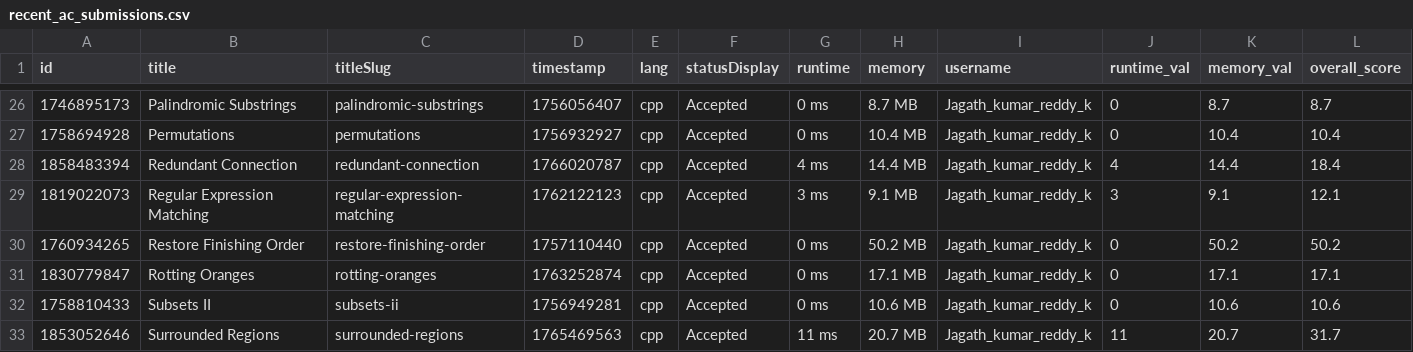
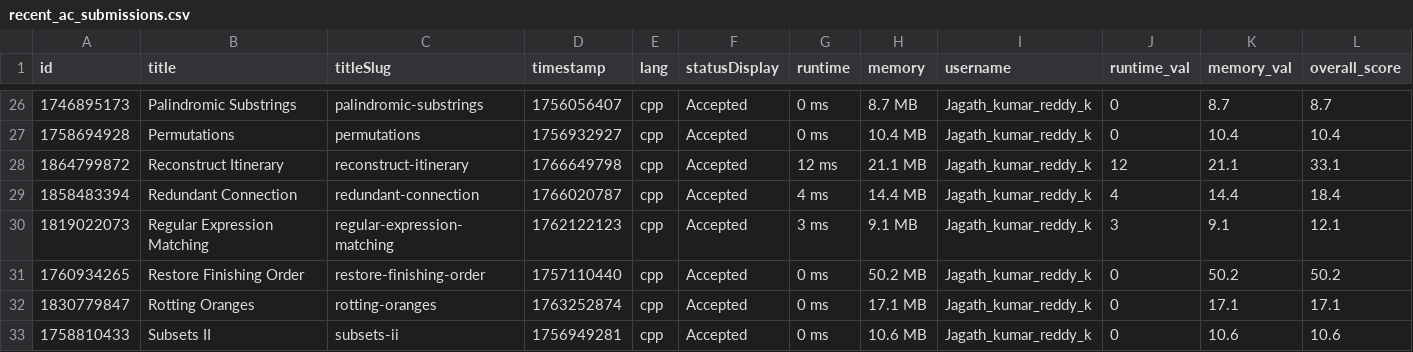
Before and after one commit to Vigneshwarr3/leetcode_leaderboard, a CSV file: recent_ac_submissions.csv, drawn as a sheet; only a part is shown, gaps mark what is left out; the shorter side is filled out with more unchanged rows.

```diff
--- a/recent_ac_submissions.csv
+++ b/recent_ac_submissions.csv
@@ -27,2 +27,3 @@ id,title,titleSlug,timestamp,lang,statusDisplay,runtime,memory,username,runtime_
 1758694928,Permutations,permutations,1756932927,cpp,Accepted,0 ms,10.4 MB,Jagath_kumar_reddy_k,0,10.4,10.4
+1864799872,Reconstruct Itinerary,reconstruct-itinerary,1766649798,cpp,Accepted,12 ms,21.1 MB,Jagath_kumar_reddy_k,12,21.1,33.1
 1858483394,Redundant Connection,redundant-connection,1766020787,cpp,Accepted,4 ms,14.4 MB,Jagath_kumar_reddy_k,4,14.4,18.4
```
Also changed, not shown: 1 other file.
